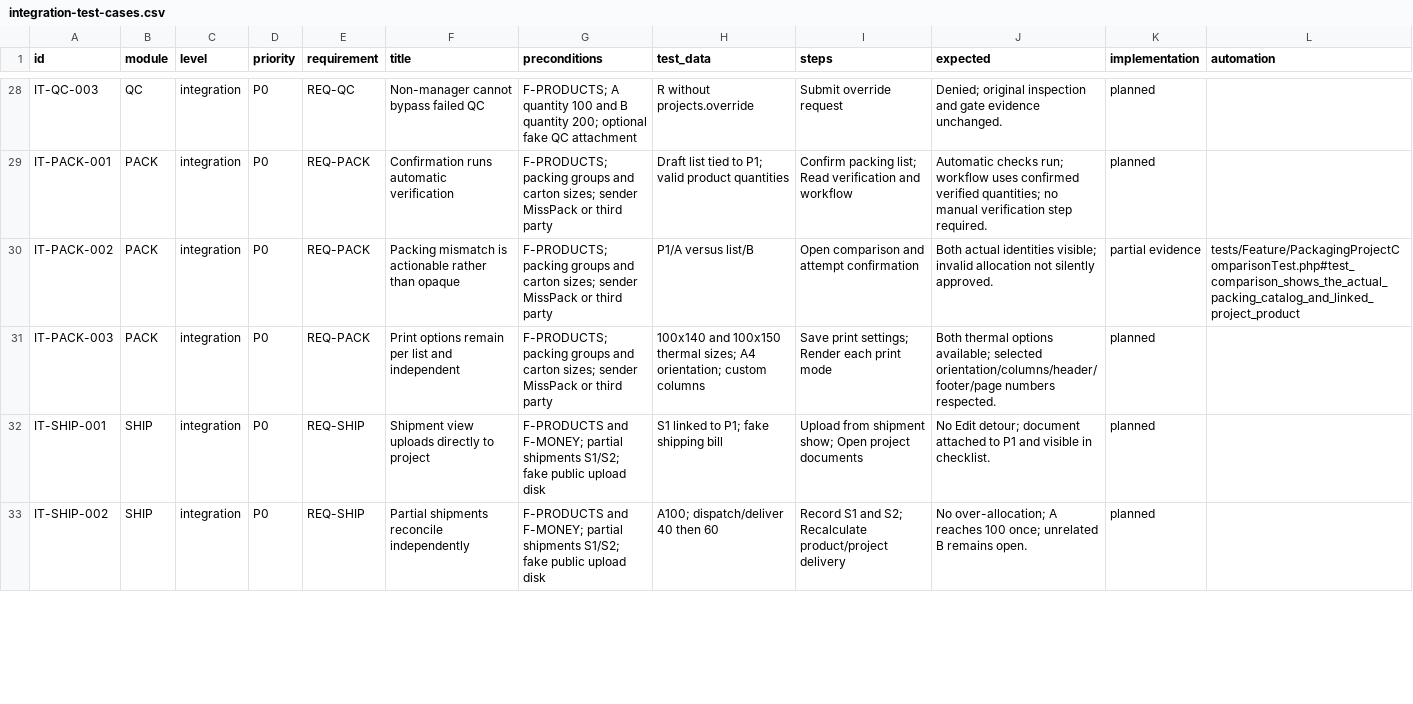
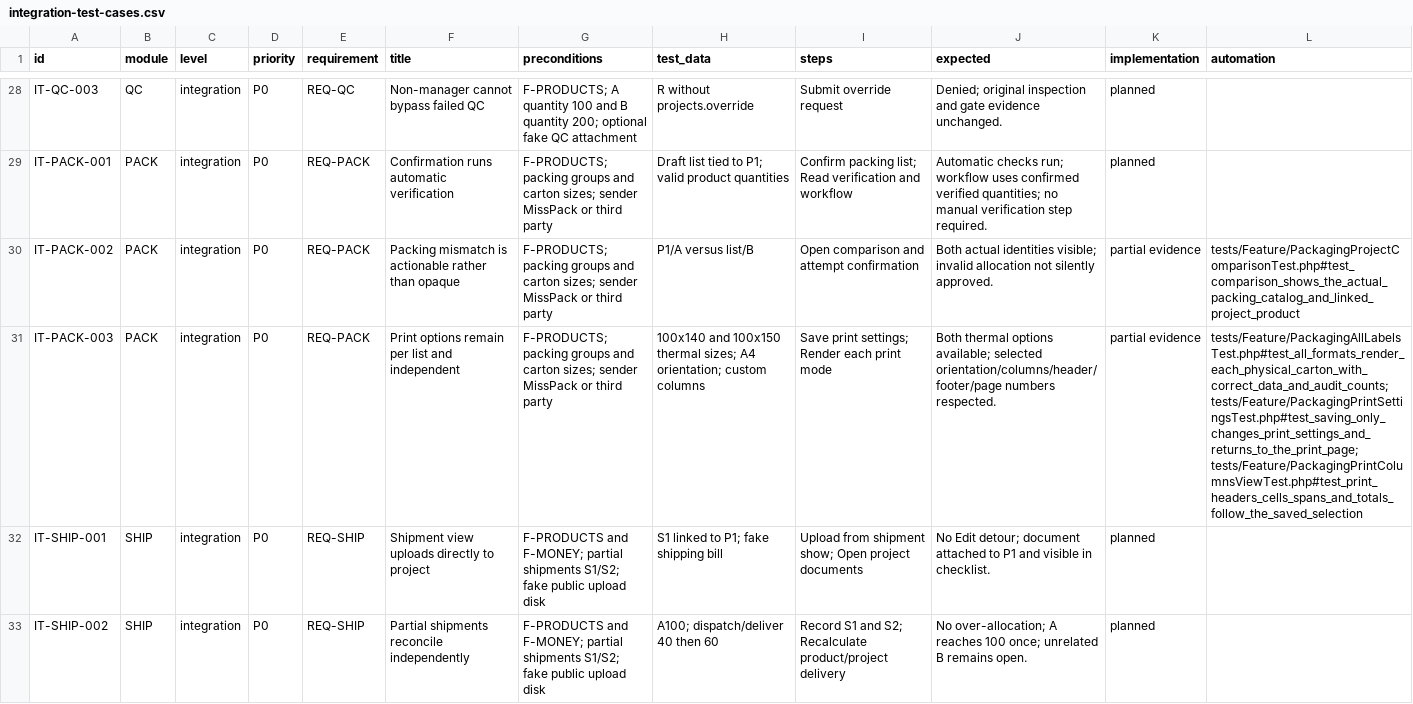
Before and after one commit to hardiskbohra/misspack-erp, a CSV file: docs/testing/integration-test-cases.csv, drawn as a sheet; only a part is shown, gaps mark what is left out; the diff covers the shown part only; the diff names each change by its address in the sheet, - before the commit and + after, or states it on an @@ line.

```diff
--- a/docs/testing/integration-test-cases.csv
+++ b/docs/testing/integration-test-cases.csv
-K31 (implementation): planned
+K31 (implementation): partial evidence
-L31 (automation): (empty)
+L31 (automation): tests/Feature/PackagingAllLabelsTest.php#test_all_formats_render_each_physical_carton_with_correct_data_and_audit_counts; tests/Feature/PackagingPrintSettingsTest.php#test_saving_only_changes_print_settings_and_returns_to_the_print_page; tests/Feature/PackagingPrintColumnsViewTest.php#test_print_headers_cells_spans_and_totals_follow_the_saved_selection
```
Also changed, not shown: 2 edited cells elsewhere in this file, 12 other files.
